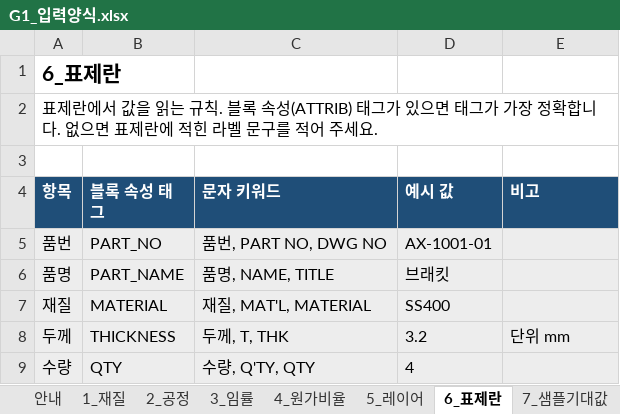
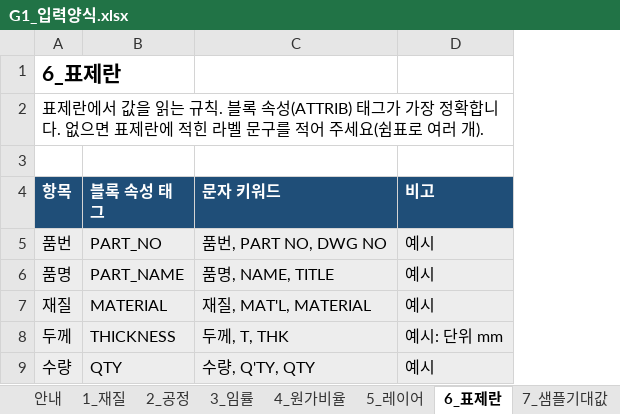
Before and after one commit to greeme99/AX-CAD, an Excel workbook: docs/inputs/G1_입력양식.xlsx, sheet 6_표제란, drawn as a sheet; values as stored, in another font and other column widths than the file's, no borders; removed rows and columns are numbered as before the commit, all else as after; the diff names each change by its address in the sheet, - before the commit and + after, or states it on an @@ line.

```diff
--- a/docs/inputs/G1_입력양식.xlsx (sheet 6_표제란)
+++ b/docs/inputs/G1_입력양식.xlsx (sheet 6_표제란)
-column D (예시 값), rows 5-9: AX-1001-01 | 브래킷 | SS400 | 3.2 | 4
-A2 (항목): …태그가 있으면 태그가 가장 정확합니다. 없으면 표제란에 적힌 라벨 문구를 적어 주세요.
+A2 (항목): …태그가 가장 정확합니다. 없으면 표제란에 적힌 라벨 문구를 적어 주세요(쉼표로 여러 개).
-D5:D7 (비고): (empty)
+D5:D7 (비고): 예시
-D8 (비고): 단위 mm
+D8 (비고): 예시: 단위 mm
-D9 (비고): (empty)
+D9 (비고): 예시
```
Also changed, not shown: sheet 2_공정, sheet 5_레이어, sheet 1_재질, sheet 3_임률, sheet 안내, sheet 4_원가비율, 2 more sheets, 10 other files.
